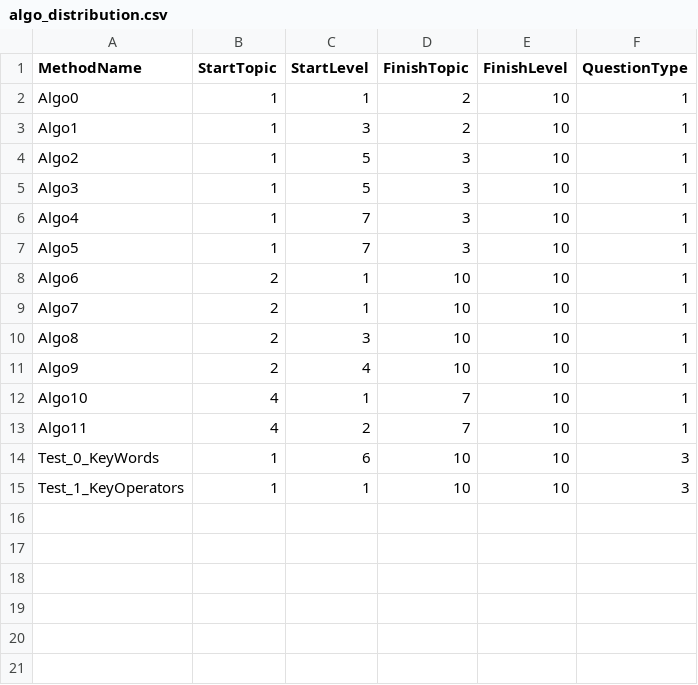
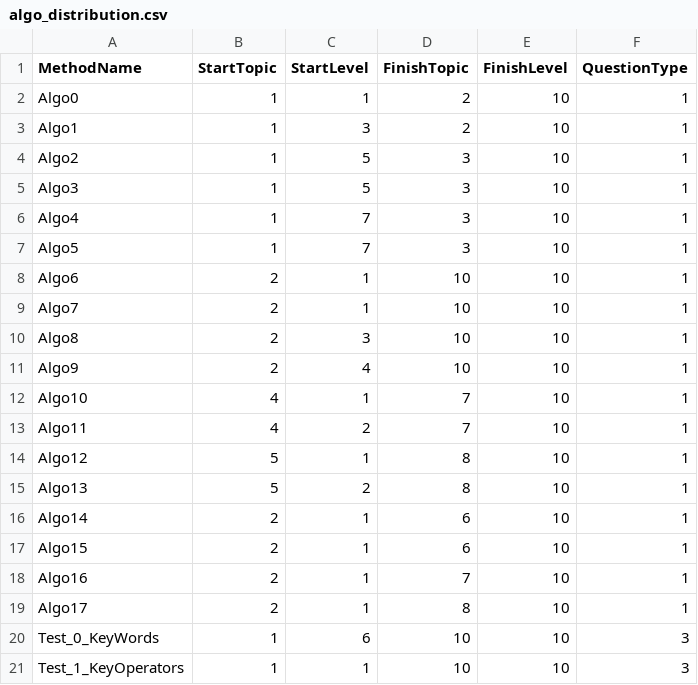
Before and after one commit to xnnn8ns/teachapp, a CSV file: Assets/Resources/algo_distribution.csv, drawn as a sheet; the diff names each change by its address in the sheet, - before the commit and + after, or states it on an @@ line.

Commit message:
Add algo text massive char select

```diff
--- a/Assets/Resources/algo_distribution.csv
+++ b/Assets/Resources/algo_distribution.csv
+row 14: Algo12 | 5 | 1 | 8 | 10 | 1
+row 15: Algo13 | 5 | 2 | 8 | 10 | 1
+row 16: Algo14 | 2 | 1 | 6 | 10 | 1
+row 17: Algo15 | 2 | 1 | 6 | 10 | 1
+row 18: Algo16 | 2 | 1 | 7 | 10 | 1
+row 19: Algo17 | 2 | 1 | 8 | 10 | 1
```
Also changed, not shown: 7 other files.
